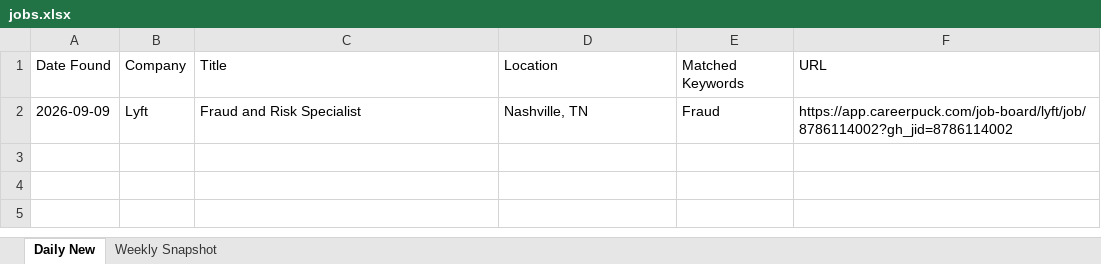
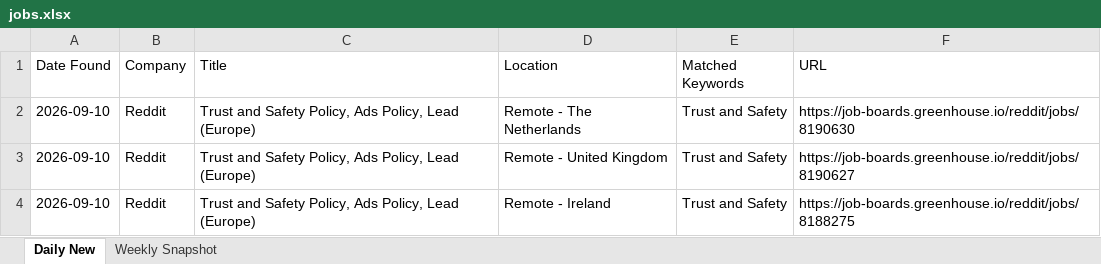
Before and after one commit to Aaradhyaa717/JobAgent, an Excel workbook: data/jobs.xlsx, sheet Daily New, drawn as a sheet; values as stored, in another font and other column widths than the file's, no borders; removed rows and columns are numbered as before the commit, all else as after; the diff names each change by its address in the sheet, - before the commit and + after, or states it on an @@ line.

```diff
--- a/data/jobs.xlsx (sheet Daily New)
+++ b/data/jobs.xlsx (sheet Daily New)
-row 2: 2026-09-09 | Lyft | Fraud and Risk Specialist | Nashville, TN | Fraud | https://app.careerpuck.com/job-board/lyft/job/8786114002?gh_jid=8786114002
+row 2: 2026-09-10 | Reddit | Trust and Safety Policy, Ads Policy, Lead (Europe) | Remote - The Netherlands | Trust and Safety | https://job-boards.greenhouse.io/reddit/jobs/8190630
+row 3: 2026-09-10 | Reddit | Trust and Safety Policy, Ads Policy, Lead (Europe) | Remote - United Kingdom | Trust and Safety | https://job-boards.greenhouse.io/reddit/jobs/8190627
+row 4: 2026-09-10 | Reddit | Trust and Safety Policy, Ads Policy, Lead (Europe) | Remote - Ireland | Trust and Safety | https://job-boards.greenhouse.io/reddit/jobs/8188275
```
Also changed, not shown: 1 other file.
